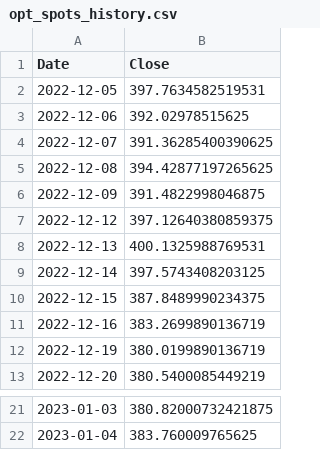
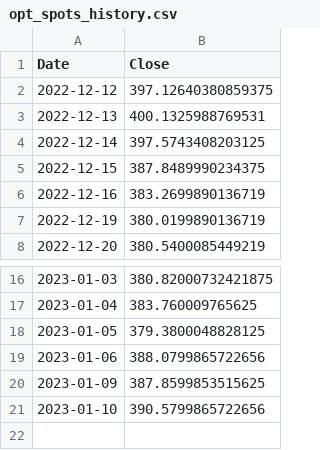
Before and after one commit to gcedism/portfolio, a CSV file: portfolio/utils/_data/opt_spots_history.csv, drawn as a sheet; only a part is shown, gaps mark what is left out; removed rows and columns are numbered as before the commit, all else as after; the diff names each change by its address in the sheet, - before the commit and + after, or states it on an @@ line.

```diff
--- a/portfolio/utils/_data/opt_spots_history.csv
+++ b/portfolio/utils/_data/opt_spots_history.csv
-row 2: 2022-12-05 | 397.7634582519531
-row 3: 2022-12-06 | 392.02978515625
-row 4: 2022-12-07 | 391.36285400390625
-row 5: 2022-12-08 | 394.42877197265625
-row 6: 2022-12-09 | 391.4822998046875
+row 18: 2023-01-05 | 379.3800048828125
+row 19: 2023-01-06 | 388.0799865722656
+row 20: 2023-01-09 | 387.8599853515625
+row 21: 2023-01-10 | 390.5799865722656
```
Also changed, not shown: _data/bonds.csv, _data/options.csv, 22 other files.
